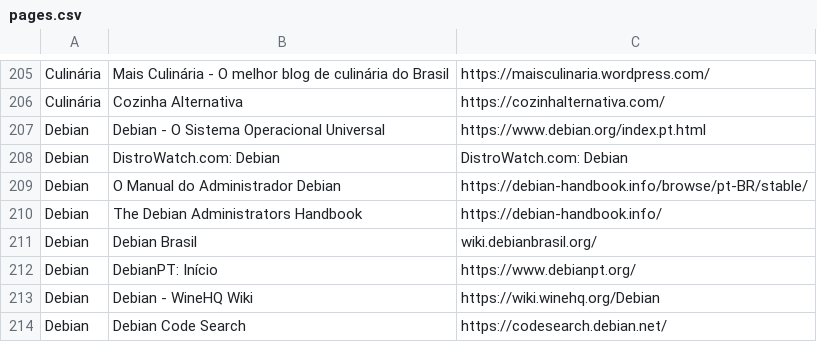
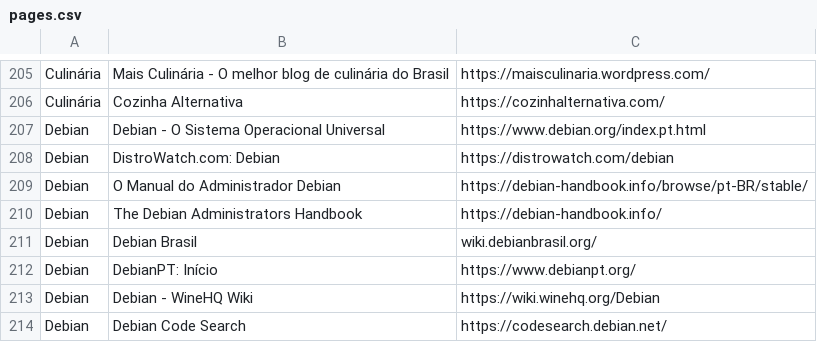
Before and after one commit to AndersonBatalha/tango_with_django, a CSV file: tango_with_django_project/pages.csv, drawn as a sheet; only a part is shown, gaps mark what is left out.

```diff
--- a/tango_with_django_project/pages.csv
+++ b/tango_with_django_project/pages.csv
@@ -207,3 +207,3 @@ Culinária,Cozinha Alternativa,https://cozinhalternativa.com/
 Debian,Debian - O Sistema Operacional Universal,https://www.debian.org/index.pt.html
-Debian,DistroWatch.com: Debian,DistroWatch.com: Debian
+Debian,DistroWatch.com: Debian,https://distrowatch.com/debian
 Debian,O Manual do Administrador Debian,https://debian-handbook.info/browse/pt-BR/stable/
```
Also changed, not shown: 1 other file.
